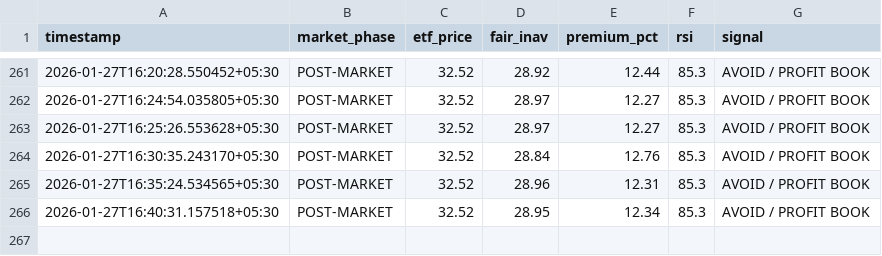
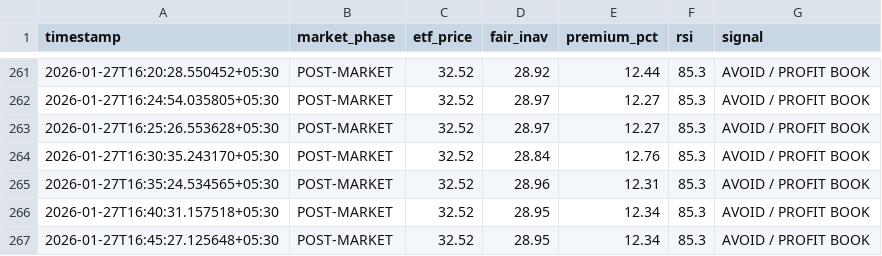
Before and after one commit to tester2021test/silver-tracker, a CSV file: silver_history.csv, drawn as a sheet; only a part is shown, gaps mark what is left out; the diff names each change by its address in the sheet, - before the commit and + after, or states it on an @@ line.

```diff
--- a/silver_history.csv
+++ b/silver_history.csv
+row 267: 2026-01-27T16:45:27.125648+05:30 | POST-MARKET | 32.52 | 28.95 | 12.34 | 85.3 | AVOID / PROFIT BOOK
```
